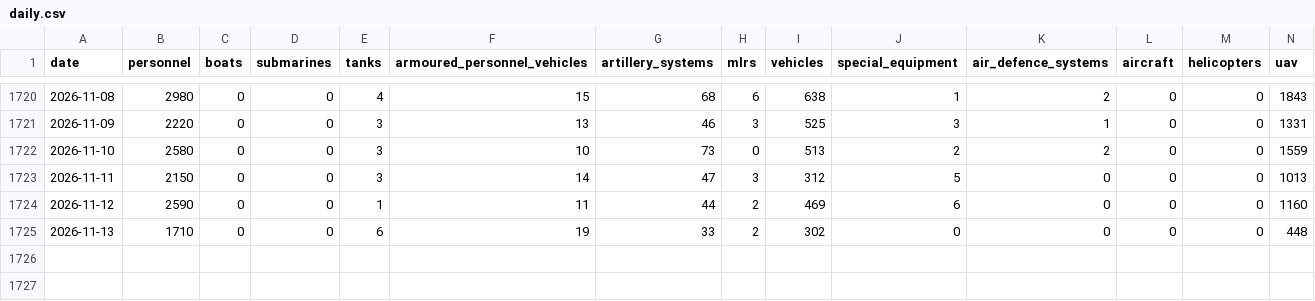
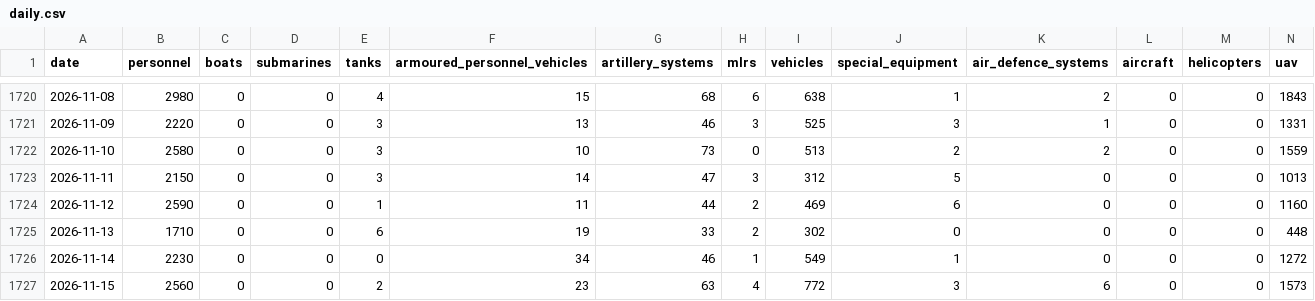
Before and after one commit to MarioJemic/russianlosses-data, a CSV file: data/v1/losses/daily.csv, drawn as a sheet; only a part is shown, gaps mark what is left out; rows hold the shown columns only; the diff names each change by its address in the sheet, - before the commit and + after, or states it on an @@ line.

```diff
--- a/data/v1/losses/daily.csv
+++ b/data/v1/losses/daily.csv
+row 1726: 2026-11-14 | 2230 | 0 | 0 | 0 | 34 | 46 | 1 | 549 | 1 | 0 | 0 | 0 | 1272
+row 1727: 2026-11-15 | 2560 | 0 | 0 | 2 | 23 | 63 | 4 | 772 | 3 | 6 | 0 | 0 | 1573
```
Also changed, not shown: data/v1/losses/cumulative.csv, data/v1/losses/summary.csv, 31 other files.
